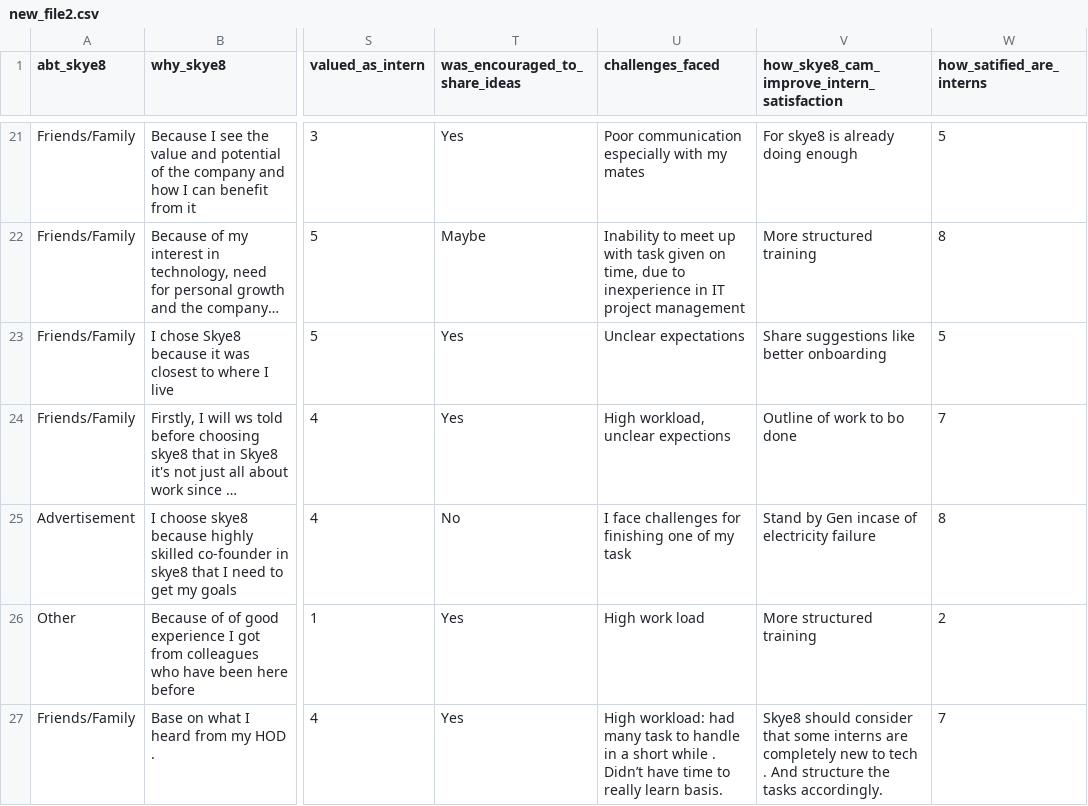
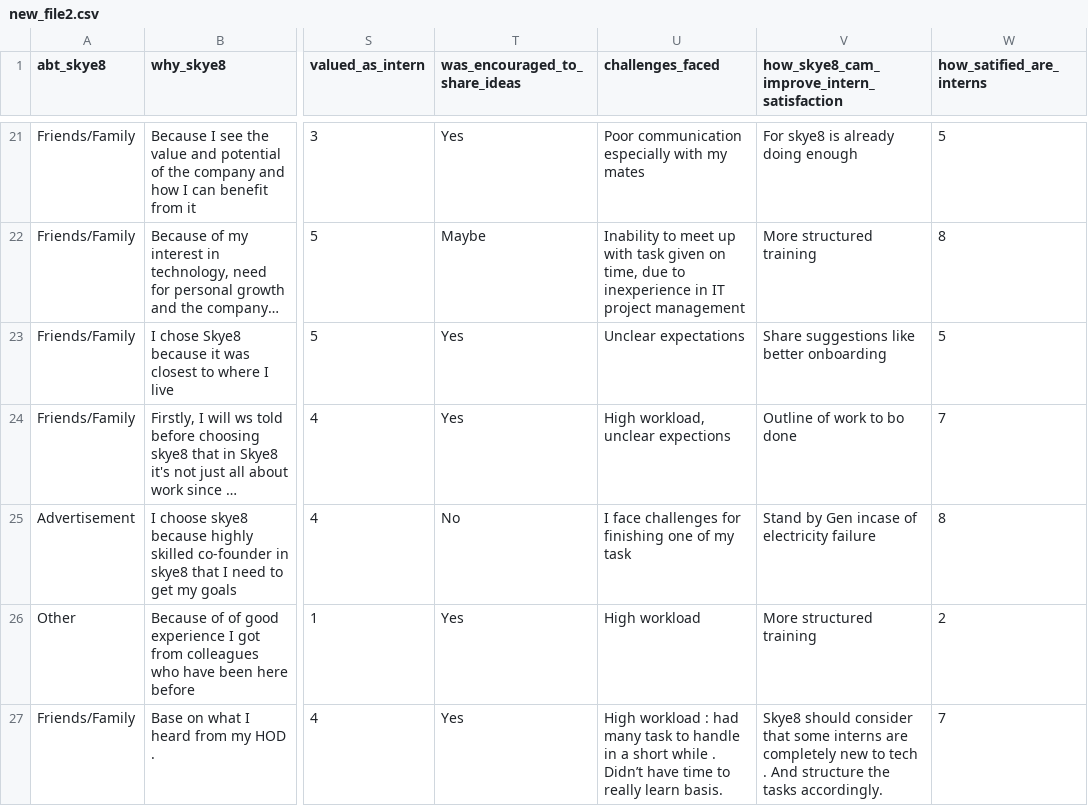
Before and after one commit to MUYAHGaious/Intern_satisfaction, a CSV file: new_file2.csv, drawn as a sheet; only a part is shown, gaps mark what is left out; long unchanged cells end in …; the diff covers the shown part only; the diff names each change by its address in the sheet, - before the commit and + after, or states it on an @@ line.

Commit message:
modified:   analysis.ipynb 	new file:   challenges.ipynb 	modified:   new_file2.csv

```diff
--- a/new_file2.csv
+++ b/new_file2.csv
-U26 (challenges_faced): High work load
+U26 (challenges_faced): High workload
-U27 (challenges_faced): High workload: had many…
+U27 (challenges_faced): High workload : had many…
```
Also changed, not shown: 3 edited cells elsewhere in this file, 2 other files.
